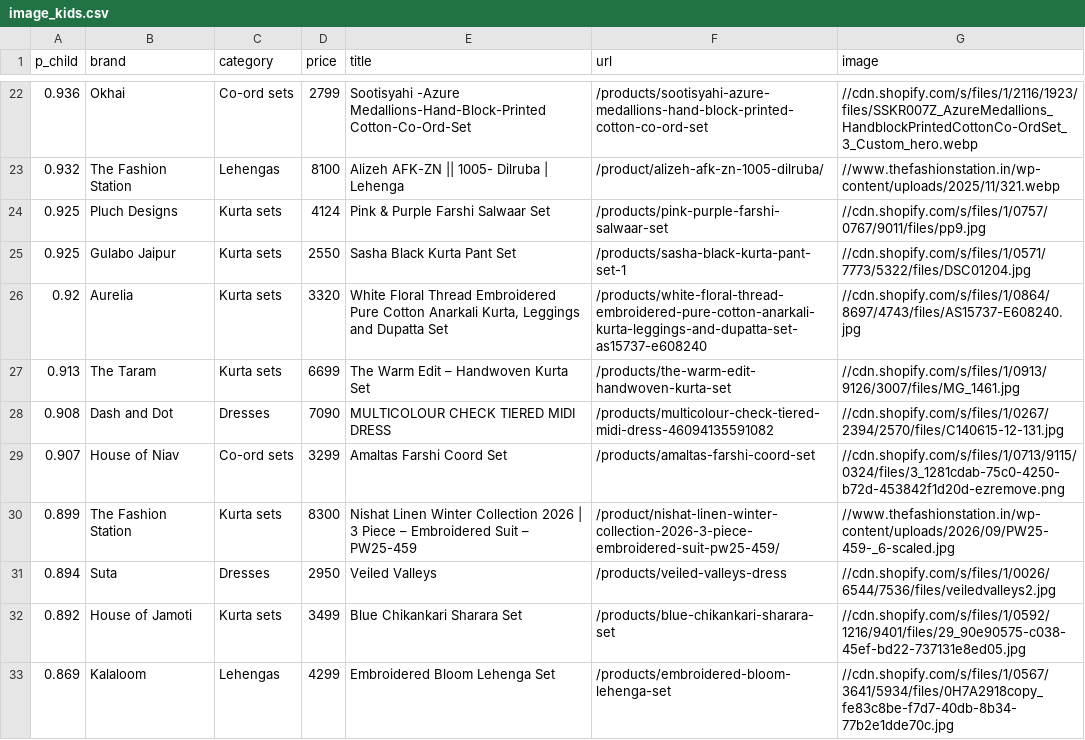
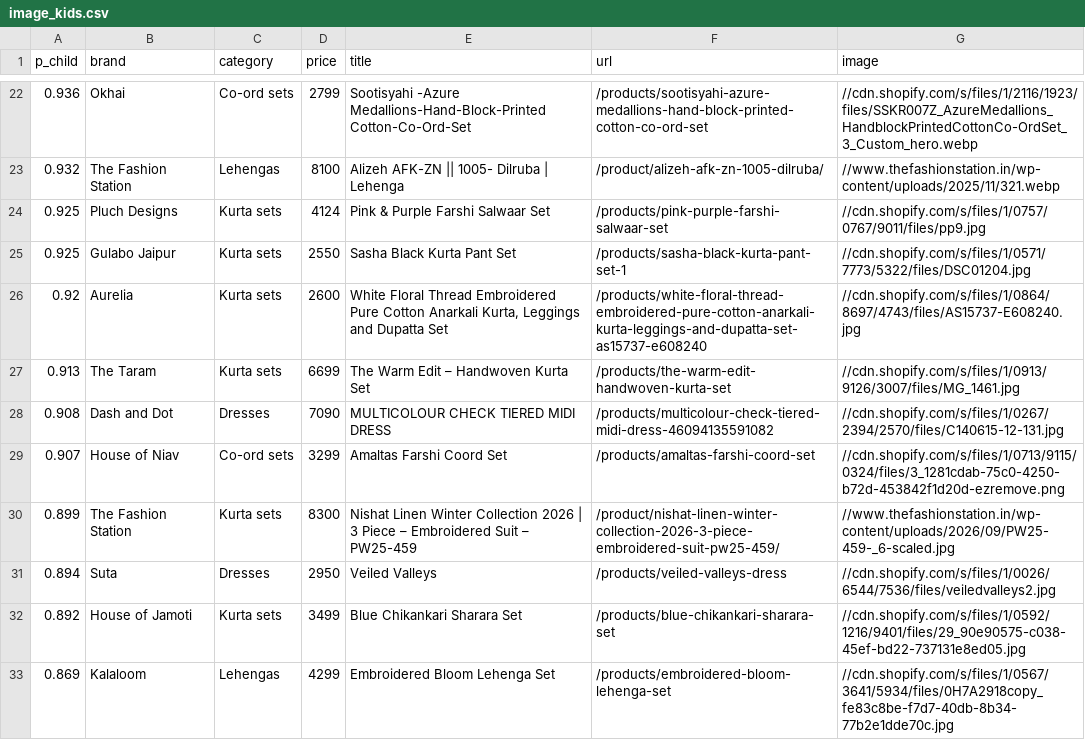
Before and after one commit to Garginjin/kurta-set, a CSV file: data/image_kids.csv, drawn as a sheet; only a part is shown, gaps mark what is left out.

```diff
--- a/data/image_kids.csv
+++ b/data/image_kids.csv
@@ -25,3 +25,3 @@ p_child,brand,category,price,title,url,image
 0.925,Gulabo Jaipur,Kurta sets,2550,Sasha Black Kurta Pant Set,/products/sasha-black-kurta-pant-set-1,//cdn.shopify.com/s/files/1/0571/7773/5322/files/DSC01204.jpg
-0.92,Aurelia,Kurta sets,3320,"White Floral Thread Embroidered Pure Cotton Anarkali Kurta, Leggings and Dupatta Set",/products/white-floral-thread-embroidered-pure-cotton-anarkali-kurta-leggings-and-dupatta-set-as15737-e608240,//cdn.shopify.com/s/files/1/0864/8697/4743/files/AS15737-E608240.jpg
+0.92,Aurelia,Kurta sets,2600,"White Floral Thread Embroidered Pure Cotton Anarkali Kurta, Leggings and Dupatta Set",/products/white-floral-thread-embroidered-pure-cotton-anarkali-kurta-leggings-and-dupatta-set-as15737-e608240,//cdn.shopify.com/s/files/1/0864/8697/4743/files/AS15737-E608240.jpg
 0.913,The Taram,Kurta sets,6699,The Warm Edit – Handwoven Kurta Set,/products/the-warm-edit-handwoven-kurta-set,//cdn.shopify.com/s/files/1/0913/9126/3007/files/MG_1461.jpg
```
Also changed, not shown: data/image_innerwear.csv, data/image_men.csv, 5 other files.
